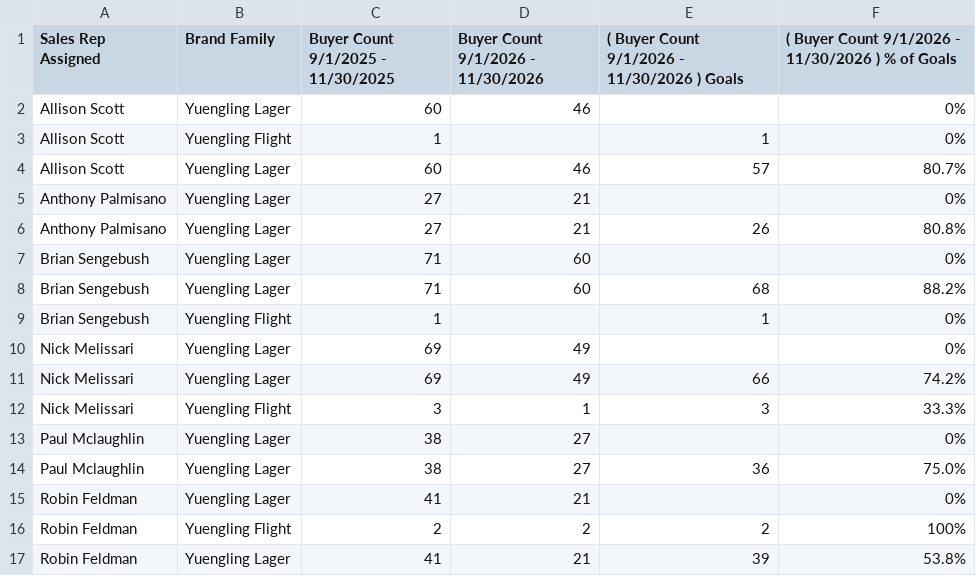
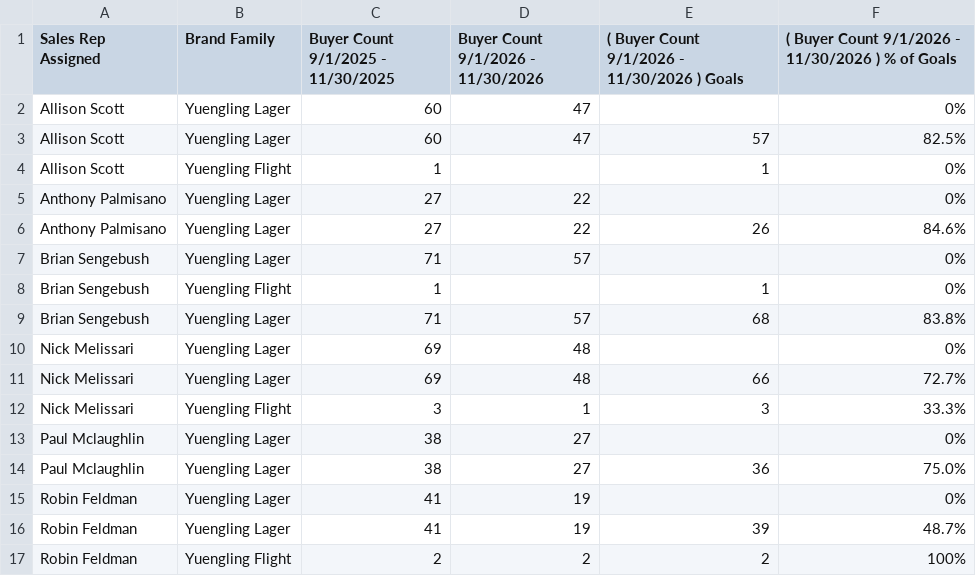
Before and after one commit to gavinsharkey5/Kohler-Dist-Master-Dashboard, a CSV file: incentive-tracking/data/yuengling_retention_fall_draft_on.csv, drawn as a sheet.

```diff
--- a/incentive-tracking/data/yuengling_retention_fall_draft_on.csv
+++ b/incentive-tracking/data/yuengling_retention_fall_draft_on.csv
@@ -1,12 +1,12 @@
 Sales Rep Assigned,Brand Family,Buyer Count   9/1/2025 - 11/30/2025,Buyer Count   9/1/2026 - 11/30/2026,( Buyer Count   9/1/2026 - 11/30/2026 ) Goals,( Buyer Count   9/1/2026 - 11/30/2026 ) % of Goals
-Allison Scott,Yuengling Lager,60,46,,0%
+Allison Scott,Yuengling Lager,60,47,,0%
+Allison Scott,Yuengling Lager,60,47,57,82.5%
 Allison Scott,Yuengling Flight,1,,1,0%
-Allison Scott,Yuengling Lager,60,46,57,80.7%
-Anthony Palmisano,Yuengling Lager,27,21,,0%
-Anthony Palmisano,Yuengling Lager,27,21,26,80.8%
-Brian Sengebush,Yuengling Lager,71,60,,0%
-Brian Sengebush,Yuengling Lager,71,60,68,88.2%
+Anthony Palmisano,Yuengling Lager,27,22,,0%
+Anthony Palmisano,Yuengling Lager,27,22,26,84.6%
+Brian Sengebush,Yuengling Lager,71,57,,0%
 Brian Sengebush,Yuengling Flight,1,,1,0%
-Nick Melissari,Yuengling Lager,69,49,,0%
-Nick Melissari,Yuengling Lager,69,49,66,74.2%
+Brian Sengebush,Yuengling Lager,71,57,68,83.8%
+Nick Melissari,Yuengling Lager,69,48,,0%
+Nick Melissari,Yuengling Lager,69,48,66,72.7%
 Nick Melissari,Yuengling Flight,3,1,3,33.3%
@@ -14,4 +14,4 @@ Paul Mclaughlin,Yuengling Lager,38,27,,0%
 Paul Mclaughlin,Yuengling Lager,38,27,36,75.0%
-Robin Feldman,Yuengling Lager,41,21,,0%
+Robin Feldman,Yuengling Lager,41,19,,0%
+Robin Feldman,Yuengling Lager,41,19,39,48.7%
 Robin Feldman,Yuengling Flight,2,2,2,100%
-Robin Feldman,Yuengling Lager,41,21,39,53.8%
```
Also changed, not shown: incentive-tracking/data/constellation_fall_impact_off.csv, incentive-tracking/data/yuengling_retention_fall_off.csv, 6 other files.
